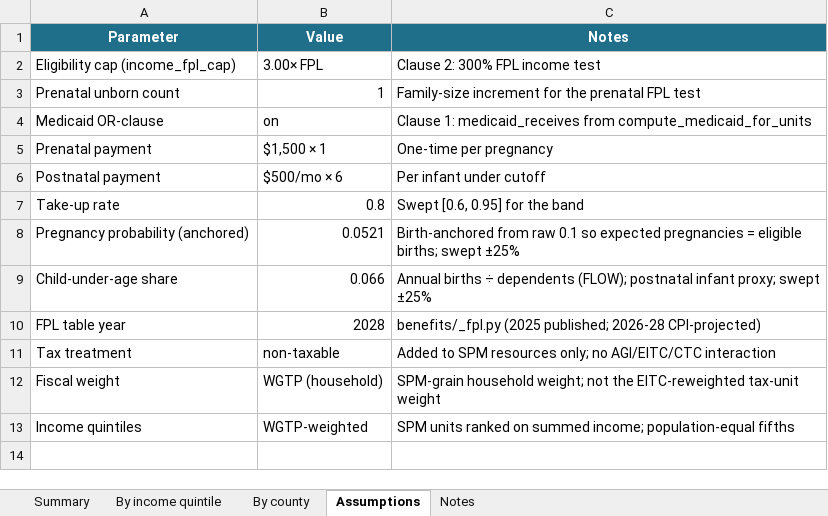
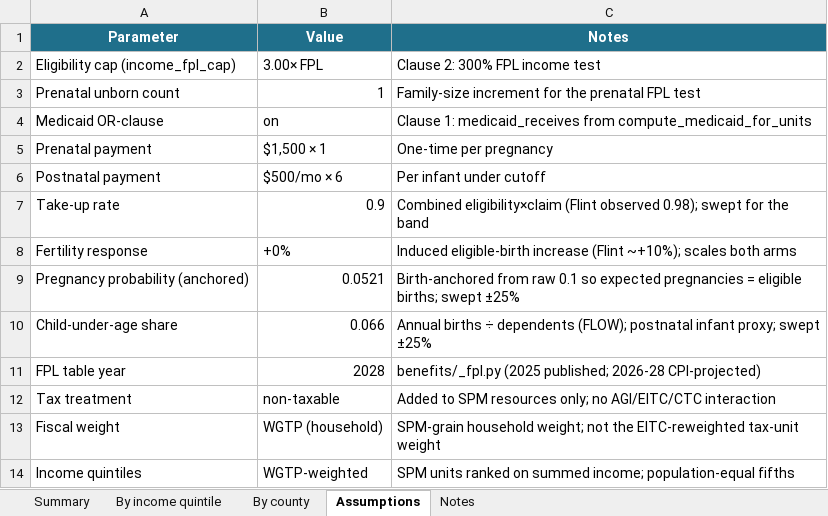
Before and after one commit to dtomkatsu/Census-Forecaster, an Excel workbook: reports/rxkids_2028/rxkids_2028_cost_and_impact.xlsx, sheet Assumptions, drawn as a sheet; values as stored, in another font and other column widths than the file's, no borders; the diff names each change by its address in the sheet, - before the commit and + after, or states it on an @@ line.

```diff
--- a/reports/rxkids_2028/rxkids_2028_cost_and_impact.xlsx (sheet Assumptions)
+++ b/reports/rxkids_2028/rxkids_2028_cost_and_impact.xlsx (sheet Assumptions)
-B7 (Value): 0.8
+B7 (Value): 0.9
-C7 (Notes): Swept [0.6, 0.95] for the…
+C7 (Notes): Combined eligibility×claim (Flint observed 0.98); swept for the…
+row 8: Fertility response | +0% | Induced eligible-birth increase (Flint ~+10%); scales both arms
```
Also changed, not shown: sheet By county, sheet Summary, sheet By income quintile, 9 other files.
